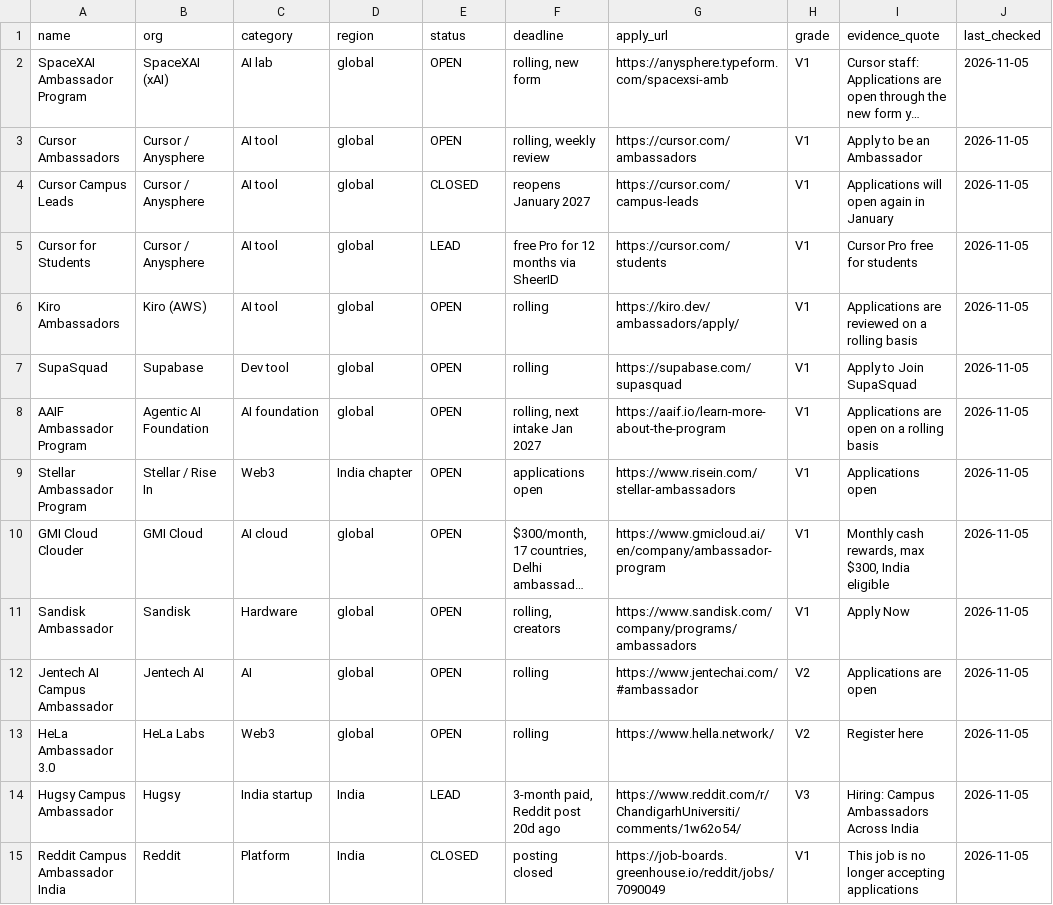
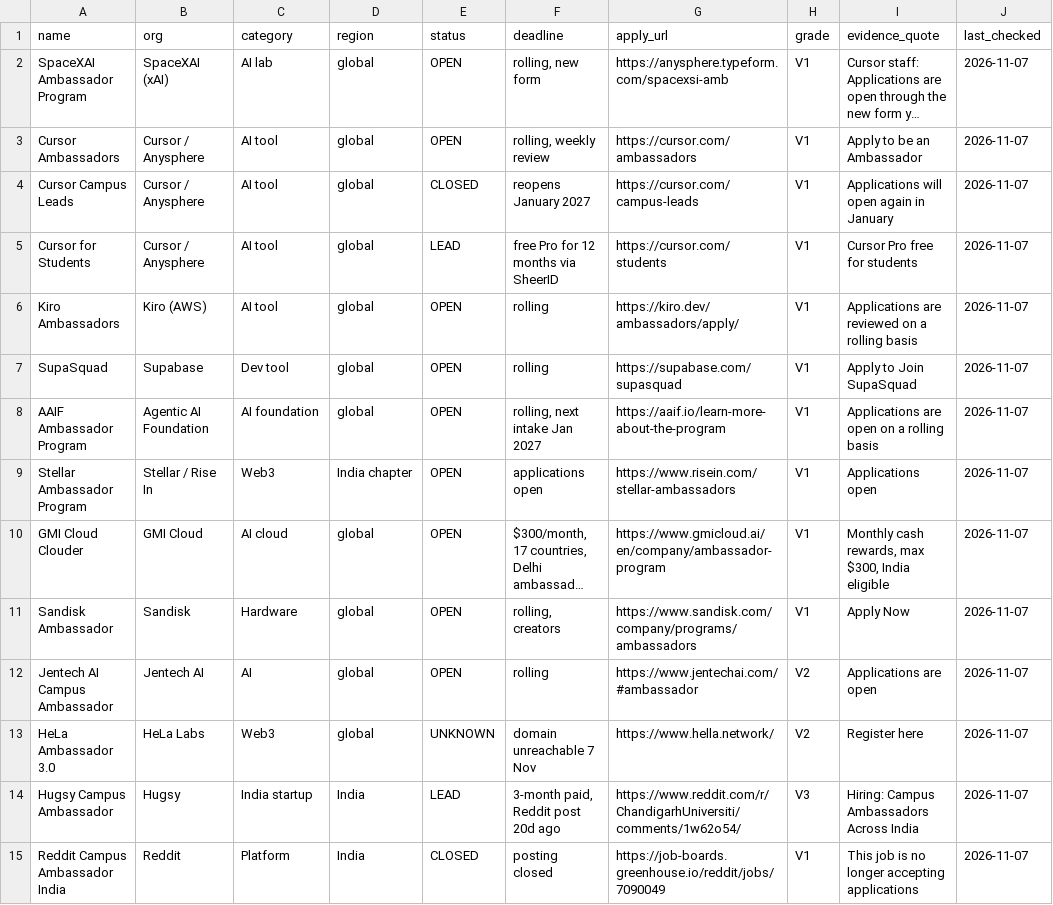
Before and after one commit to harshgounder/campus-ambassador-programs-2026, a CSV file: data/registry.csv, drawn as a sheet; only a part is shown; long unchanged cells end in …; the diff covers the shown part only; the diff names each change by its address in the sheet, - before the commit and + after, or states it on an @@ line.

```diff
--- a/data/registry.csv
+++ b/data/registry.csv
-J2:J15 (last_checked): 2026-11-05
+J2:J15 (last_checked): 2026-11-07
-E13 (status): OPEN
+E13 (status): UNKNOWN
-F13 (deadline): rolling
+F13 (deadline): domain unreachable 7 Nov
```
Also changed, not shown: 170 edited cells elsewhere in this file, data/tracker.csv, 8 other files.
